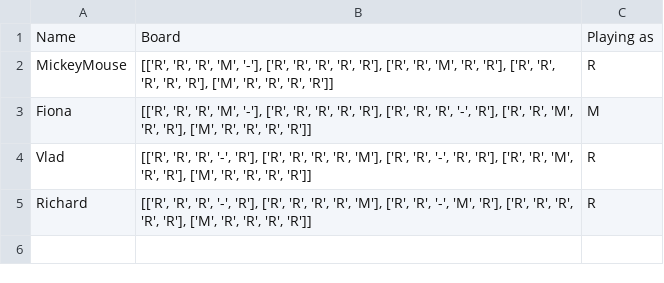
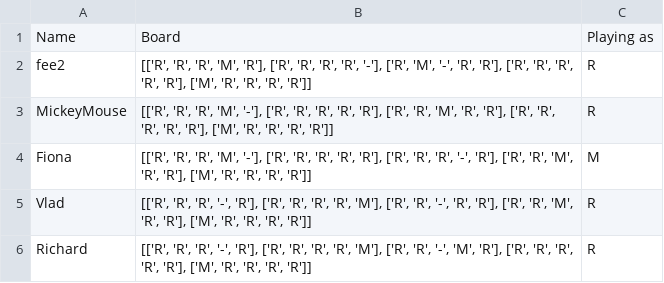
Before and after one commit to fquinn03/pop-one-project-fquinn03, a CSV file: saved_games.csv, drawn as a sheet.

```diff
--- a/saved_games.csv
+++ b/saved_games.csv
@@ -1,2 +1,3 @@
 Name,Board,Playing as
+fee2,"[['R', 'R', 'R', 'M', 'R'], ['R', 'R', 'R', 'R', '-'], ['R', 'M', '-', 'R', 'R'], ['R', 'R', 'R', 'R', 'R'], ['M', 'R', 'R', 'R', 'R']]",R
 MickeyMouse,"[['R', 'R', 'R', 'M', '-'], ['R', 'R', 'R', 'R', 'R'], ['R', 'R', 'M', 'R', 'R'], ['R', 'R', 'R', 'R', 'R'], ['M', 'R', 'R', 'R', 'R']]",R
```
Also changed, not shown: 1 other file.
